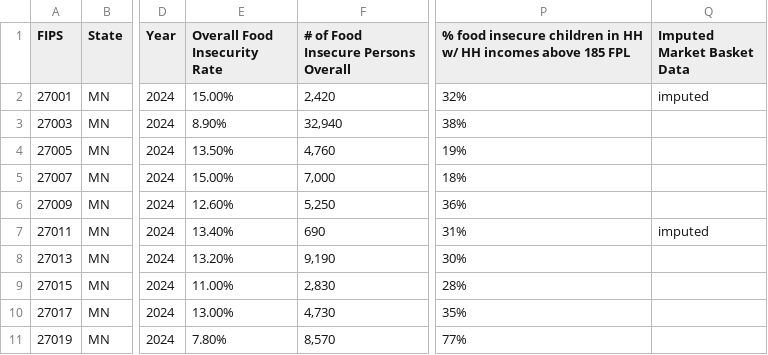
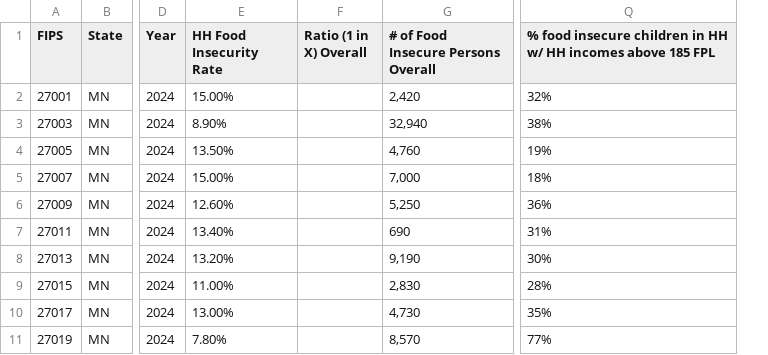
Before and after one commit to Sparyx777/MUDAC2026, a CSV file: MMGdata_MN_Only2024.csv, drawn as a sheet; only a part is shown, gaps mark what is left out; removed rows and columns are numbered as before the commit, all else as after; the diff names each change by its address in the sheet, - before the commit and + after, or states it on an @@ line.

Commit message:
Add files via upload

```diff
--- a/MMGdata_MN_Only2024.csv
+++ b/MMGdata_MN_Only2024.csv
+column F (Ratio (1 in X) Overall), empty
-column Q (Imputed Market Basket Data), rows 2-7: imputed |  |  |  |  | imputed
-E1: Overall Food Insecurity Rate
+E1: HH Food Insecurity Rate
```
